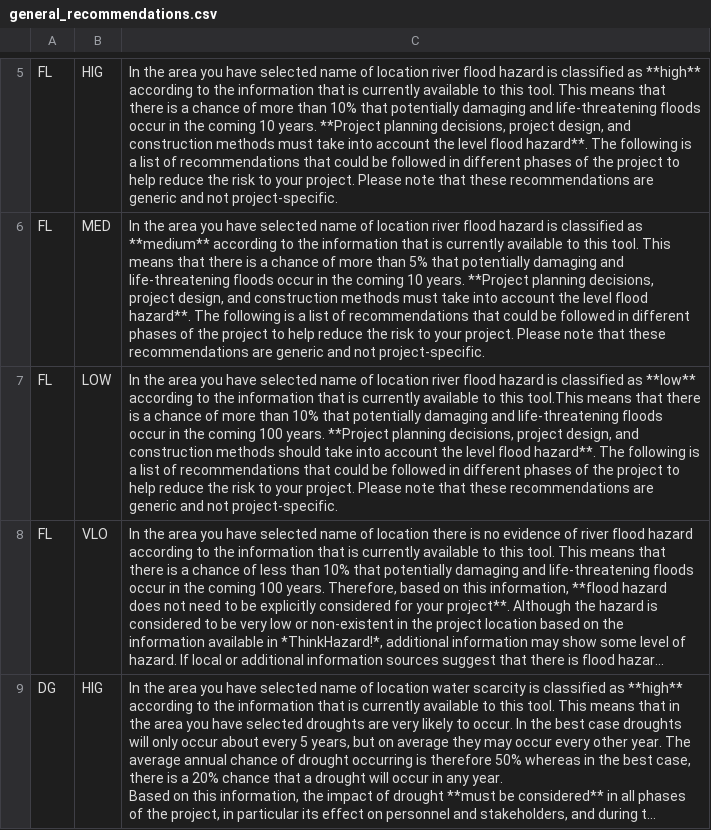
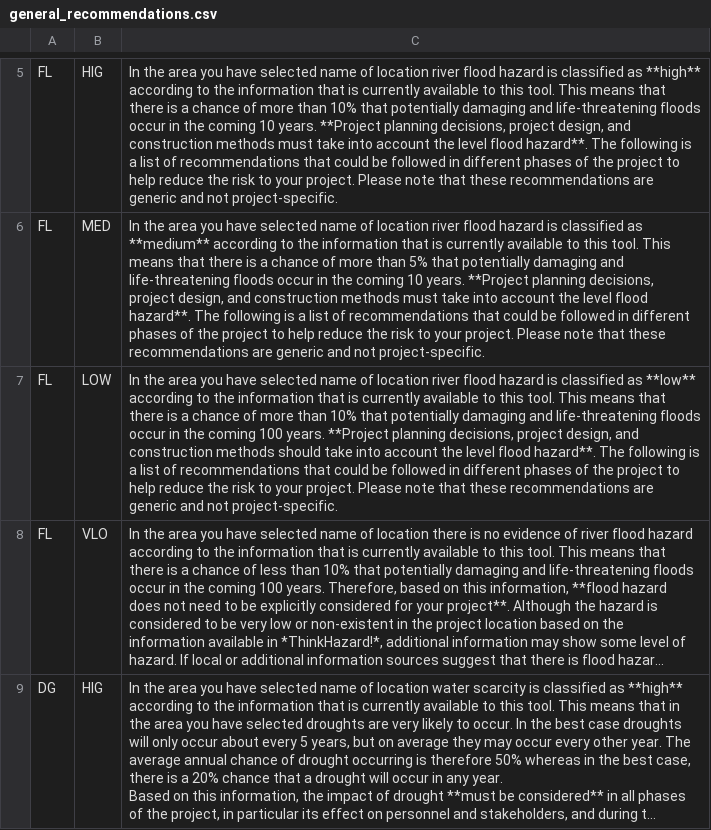
Before and after one commit to GFDRR/thinkhazard_processing, a CSV file: data/general_recommendations.csv, drawn as a sheet; only a part is shown, gaps mark what is left out; long unchanged cells end in …; the diff names each change by its address in the sheet, - before the commit and + after, or states it on an @@ line.

Commit message:
Missing space in recommendation

```diff
--- a/data/general_recommendations.csv
+++ b/data/general_recommendations.csv
-C7: …to this tool.This means that…
+C7: …to this tool. This means that…
```
